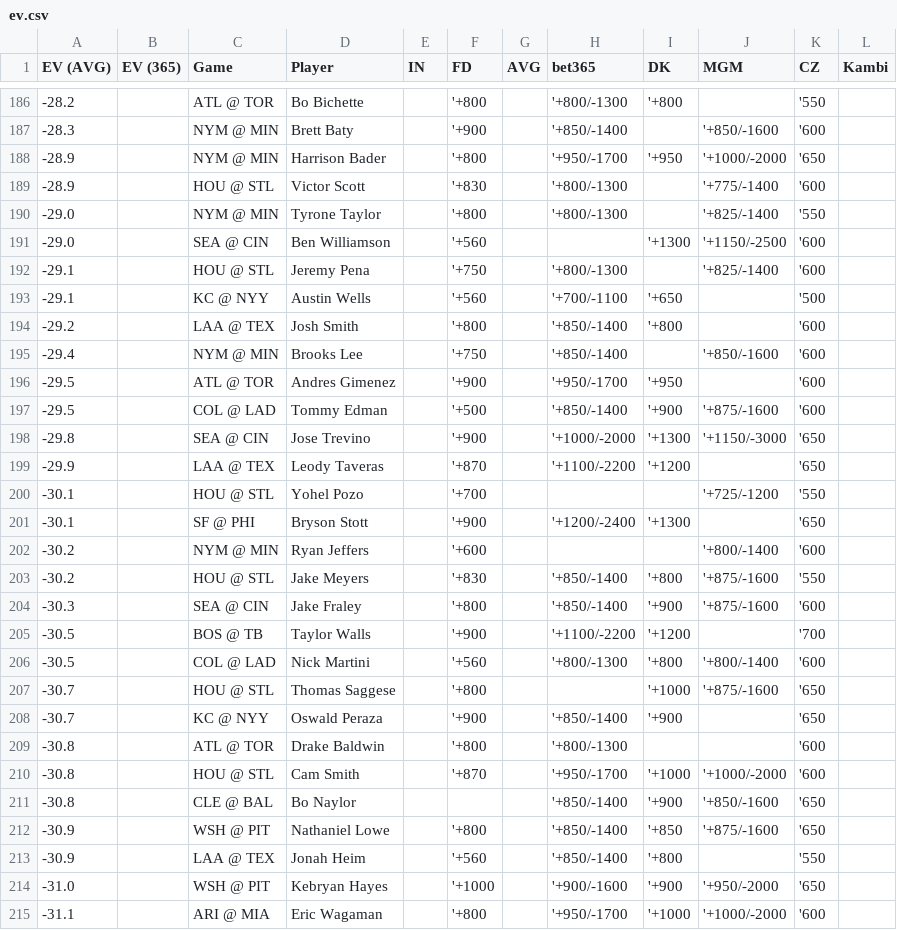
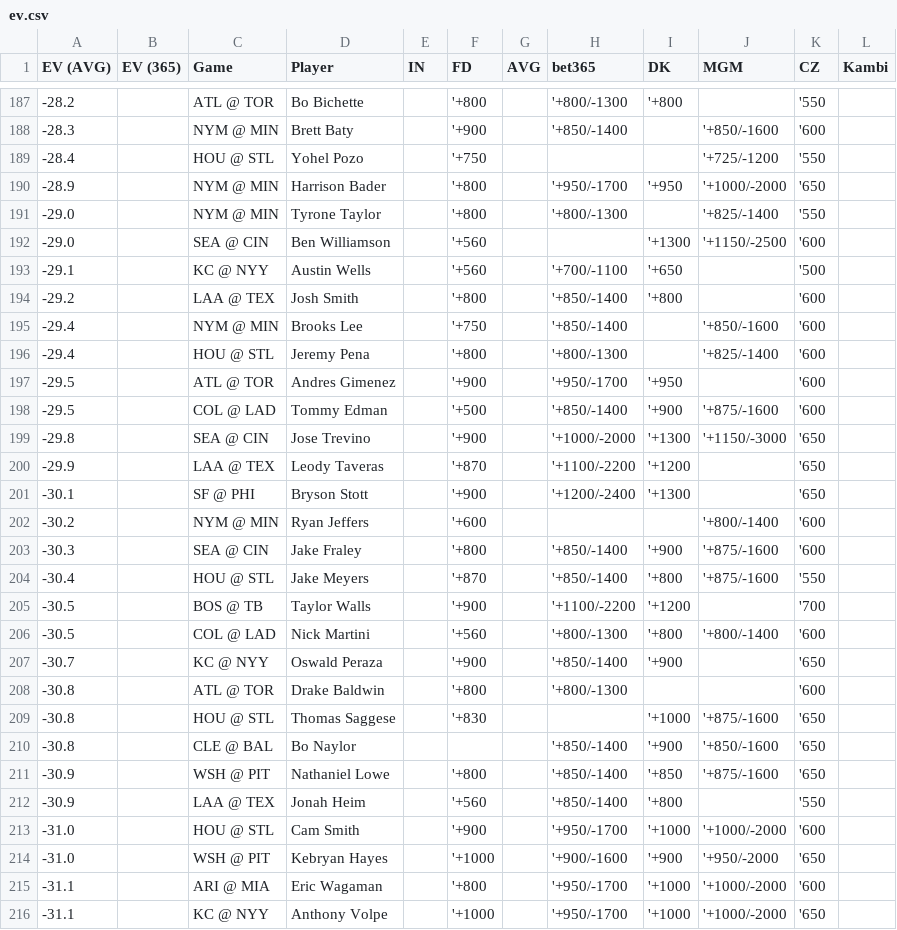
Before and after one commit to zhecht/lines, a CSV file: static/dingers/ev.csv, drawn as a sheet; only a part is shown, gaps mark what is left out; the shorter side is filled out with more unchanged rows; the diff covers the shown part only.

```diff
--- a/static/dingers/ev.csv
+++ b/static/dingers/ev.csv
@@ -187,7 +188,6 @@ EV (AVG)	EV (365)	Game	Player	IN	FD	AVG	bet365	DK	MGM	CZ	Kambi
 -28.3		NYM @ MIN	Brett Baty		'+900		'+850/-1400		'+850/-1600	'600	
+-28.4		HOU @ STL	Yohel Pozo		'+750				'+725/-1200	'550	
 -28.9		NYM @ MIN	Harrison Bader		'+800		'+950/-1700	'+950	'+1000/-2000	'650	
--28.9		HOU @ STL	Victor Scott		'+830		'+800/-1300		'+775/-1400	'600	
 -29.0		NYM @ MIN	Tyrone Taylor		'+800		'+800/-1300		'+825/-1400	'550	
 -29.0		SEA @ CIN	Ben Williamson		'+560			'+1300	'+1150/-2500	'600	
--29.1		HOU @ STL	Jeremy Pena		'+750		'+800/-1300		'+825/-1400	'600	
 -29.1		KC @ NYY	Austin Wells		'+560		'+700/-1100	'+650		'500	
@@ -195,2 +195,3 @@ EV (AVG)	EV (365)	Game	Player	IN	FD	AVG	bet365	DK	MGM	CZ	Kambi
 -29.4		NYM @ MIN	Brooks Lee		'+750		'+850/-1400		'+850/-1600	'600	
+-29.4		HOU @ STL	Jeremy Pena		'+800		'+800/-1300		'+825/-1400	'600	
 -29.5		ATL @ TOR	Andres Gimenez		'+900		'+950/-1700	'+950		'600	
@@ -199,13 +200,11 @@ EV (AVG)	EV (365)	Game	Player	IN	FD	AVG	bet365	DK	MGM	CZ	Kambi
 -29.9		LAA @ TEX	Leody Taveras		'+870		'+1100/-2200	'+1200		'650	
--30.1		HOU @ STL	Yohel Pozo		'+700				'+725/-1200	'550	
 -30.1		SF @ PHI	Bryson Stott		'+900		'+1200/-2400	'+1300		'650	
 -30.2		NYM @ MIN	Ryan Jeffers		'+600				'+800/-1400	'600	
--30.2		HOU @ STL	Jake Meyers		'+830		'+850/-1400	'+800	'+875/-1600	'550	
 -30.3		SEA @ CIN	Jake Fraley		'+800		'+850/-1400	'+900	'+875/-1600	'600	
+-30.4		HOU @ STL	Jake Meyers		'+870		'+850/-1400	'+800	'+875/-1600	'550	
 -30.5		BOS @ TB	Taylor Walls		'+900		'+1100/-2200	'+1200		'700	
 -30.5		COL @ LAD	Nick Martini		'+560		'+800/-1300	'+800	'+800/-1400	'600	
--30.7		HOU @ STL	Thomas Saggese		'+800			'+1000	'+875/-1600	'650	
 -30.7		KC @ NYY	Oswald Peraza		'+900		'+850/-1400	'+900		'650	
 -30.8		ATL @ TOR	Drake Baldwin		'+800		'+800/-1300			'600	
--30.8		HOU @ STL	Cam Smith		'+870		'+950/-1700	'+1000	'+1000/-2000	'600	
+-30.8		HOU @ STL	Thomas Saggese		'+830			'+1000	'+875/-1600	'650	
 -30.8		CLE @ BAL	Bo Naylor				'+850/-1400	'+900	'+850/-1600	'650	
@@ -213,2 +212,3 @@ EV (AVG)	EV (365)	Game	Player	IN	FD	AVG	bet365	DK	MGM	CZ	Kambi
 -30.9		LAA @ TEX	Jonah Heim		'+560		'+850/-1400	'+800		'550	
+-31.0		HOU @ STL	Cam Smith		'+900		'+950/-1700	'+1000	'+1000/-2000	'600	
 -31.0		WSH @ PIT	Kebryan Hayes		'+1000		'+900/-1600	'+900	'+950/-2000	'650	
```
Also changed, not shown: 5 added rows and 4 removed rows elsewhere in this file, 7 other files.
